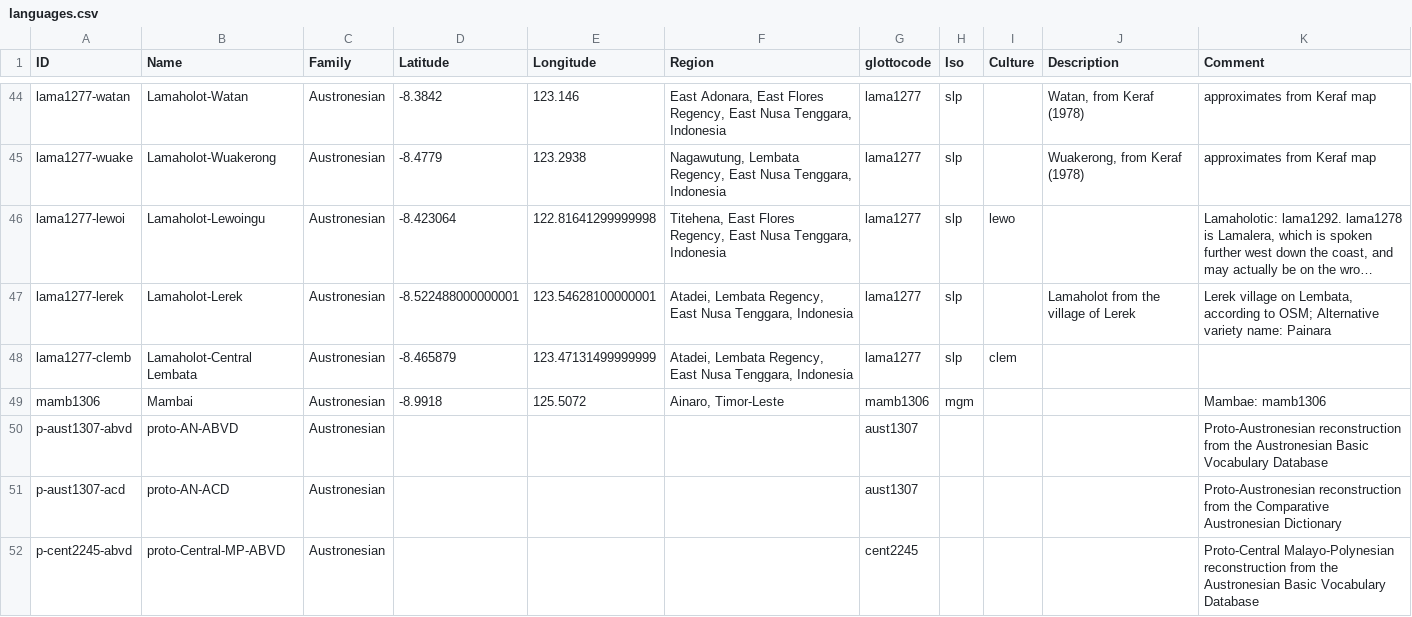
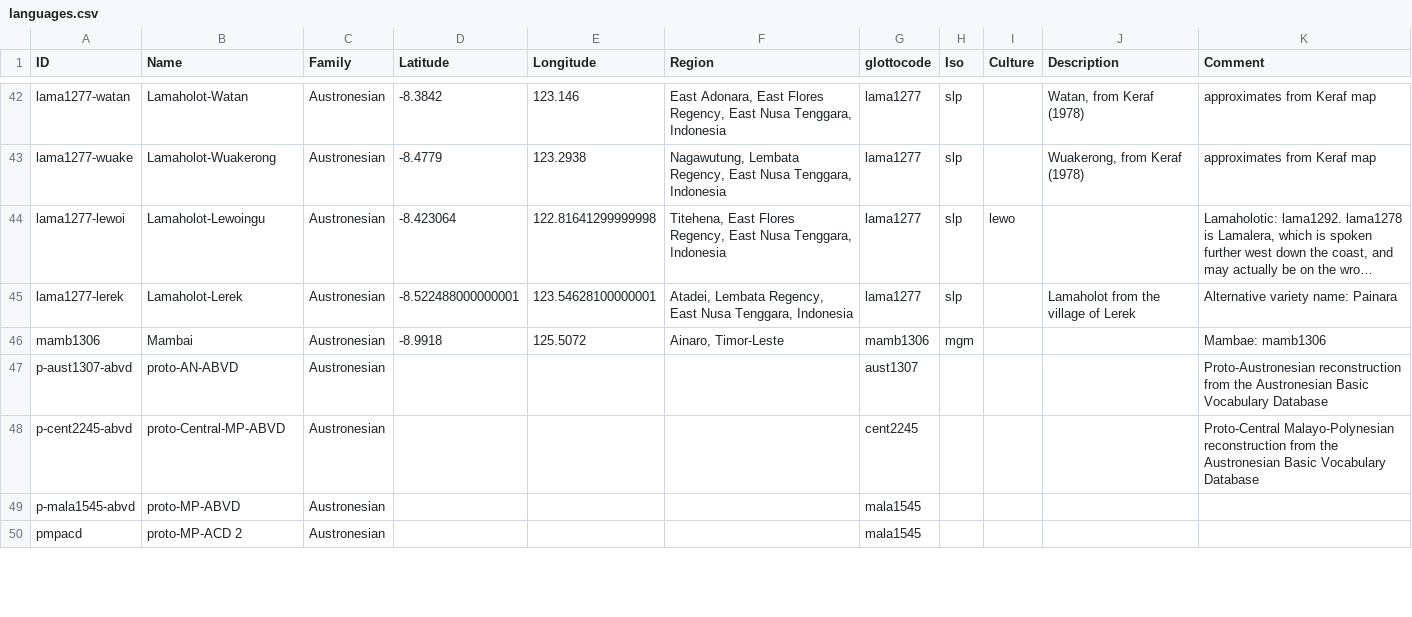
Before and after one commit to xrotwang/lexirumah-data, a CSV file: cldf/languages.csv, drawn as a sheet; only a part is shown, gaps mark what is left out; the shorter side is filled out with more unchanged rows; long unchanged cells end in …; removed rows and columns are numbered as before the commit, all else as after; the diff covers the shown part only; the diff names each change by its address in the sheet, - before the commit and + after, or states it on an @@ line.

Commit message:
Remove obsolete languages

```diff
--- a/cldf/languages.csv
+++ b/cldf/languages.csv
-K45 (Comment): Lerek village on Lembata, according to OSM; Alternative variety…
+K45 (Comment): Alternative variety…
-row 48: lama1277-clemb | Lamaholot-Central Lembata | Austronesian | -8.465879 | 123.47131499999999 | Atadei, Lembata Regency, East Nusa Tenggara, Indonesia | lama1277 | slp | clem
-row 51: p-aust1307-acd | proto-AN-ACD | Austronesian |  |  |  | aust1307 |  |  |  | Proto-Austronesian reconstruction from the Comparative Austronesian Dictionary
```
Also changed, not shown: 7 removed rows and 1 edited cell elsewhere in this file.
